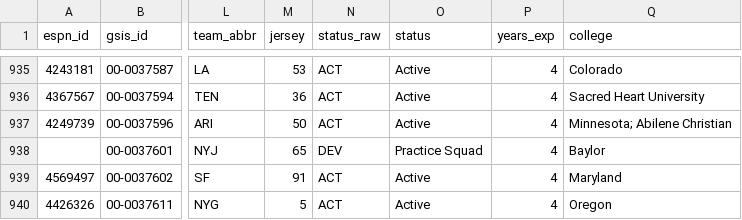
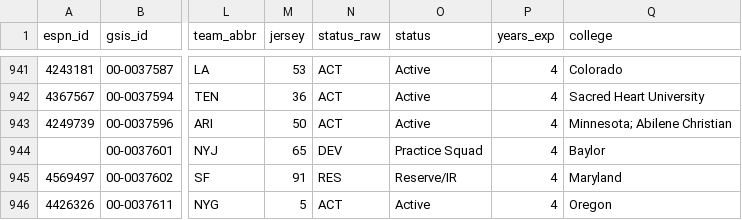
Before and after one commit to 925Sports/NFL-Player-Log, a CSV file: data/players.csv, drawn as a sheet; only a part is shown, gaps mark what is left out; addresses are those after the commit; the diff covers the shown part only; the diff names each change by its address in the sheet, - before the commit and + after, or states it on an @@ line.

```diff
--- a/data/players.csv
+++ b/data/players.csv
-N945 (status_raw): ACT
+N945 (status_raw): RES
-O945 (status): Active
+O945 (status): Reserve/IR
```
Also changed, not shown: 8 added rows and 66 edited cells elsewhere in this file, data/nflverse_roster.csv, 1 other file.
